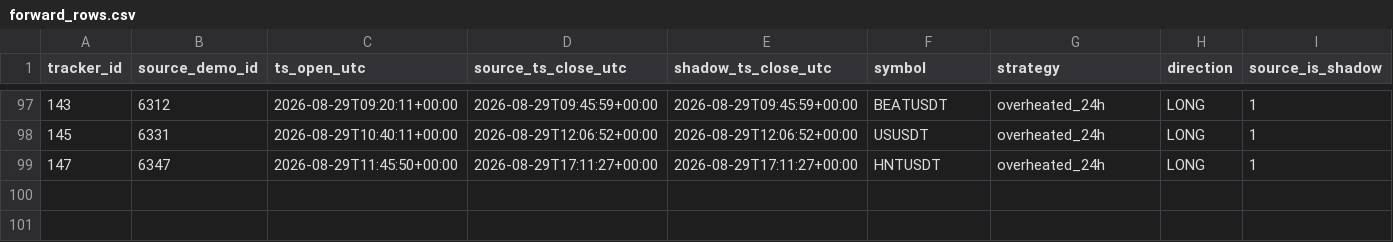
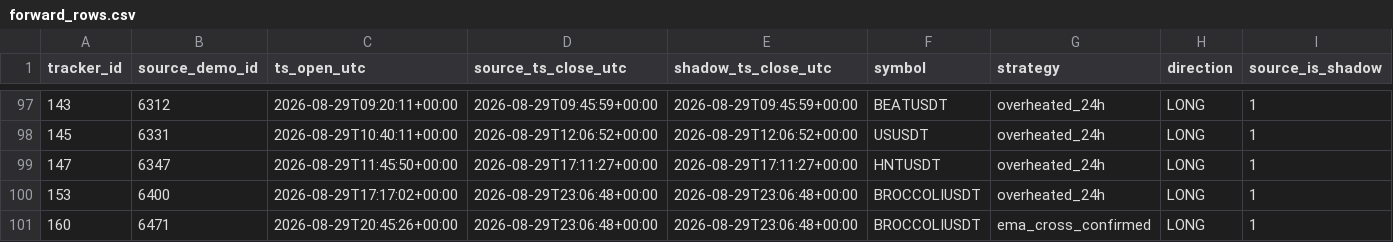
Before and after one commit to mamaligatudorjw-lang/Tv-bot, a CSV file: telegram-webhook-bot/outcome_trailing_shadow/forward_rows.csv, drawn as a sheet; only a part is shown, gaps mark what is left out; rows hold the shown columns only; the diff names each change by its address in the sheet, - before the commit and + after, or states it on an @@ line.

```diff
--- a/telegram-webhook-bot/outcome_trailing_shadow/forward_rows.csv
+++ b/telegram-webhook-bot/outcome_trailing_shadow/forward_rows.csv
+row 100: 153 | 6400 | 2026-08-29T17:17:02+00:00 | 2026-08-29T23:06:48+00:00 | 2026-08-29T23:06:48+00:00 | BROCCOLIUSDT | overheated_24h | LONG | 1
+row 101: 160 | 6471 | 2026-08-29T20:45:26+00:00 | 2026-08-29T23:06:48+00:00 | 2026-08-29T23:06:48+00:00 | BROCCOLIUSDT | ema_cross_confirmed | LONG | 1
```
Also changed, not shown: telegram-webhook-bot/outcome_trailing_shadow/forward_summary.csv, telegram-webhook-bot/outcome_trailing_shadow/paired_bootstrap.csv, 5 other files.
